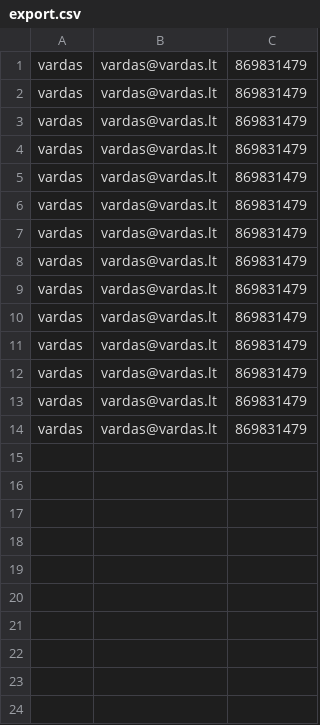
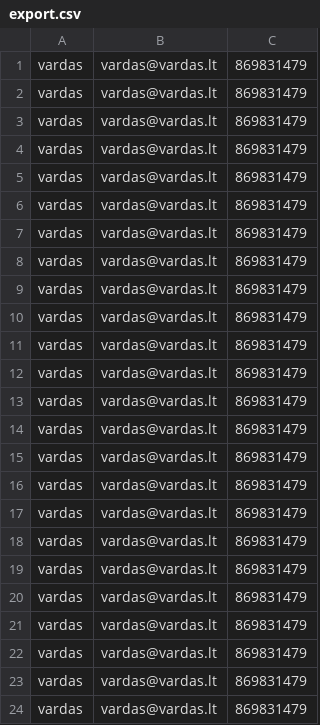
Before and after one commit to alspok/csv, a CSV file: export.csv, drawn as a sheet; the diff names each change by its address in the sheet, - before the commit and + after, or states it on an @@ line.

```diff
--- a/export.csv
+++ b/export.csv
+row 15: vardas | vardas@vardas.lt | 869831479
+row 16: vardas | vardas@vardas.lt | 869831479
+row 17: vardas | vardas@vardas.lt | 869831479
+row 18: vardas | vardas@vardas.lt | 869831479
+row 19: vardas | vardas@vardas.lt | 869831479
+row 20: vardas | vardas@vardas.lt | 869831479
+row 21: vardas | vardas@vardas.lt | 869831479
+row 22: vardas | vardas@vardas.lt | 869831479
+row 23: vardas | vardas@vardas.lt | 869831479
+row 24: vardas | vardas@vardas.lt | 869831479
```
Also changed, not shown: 1 other file.
